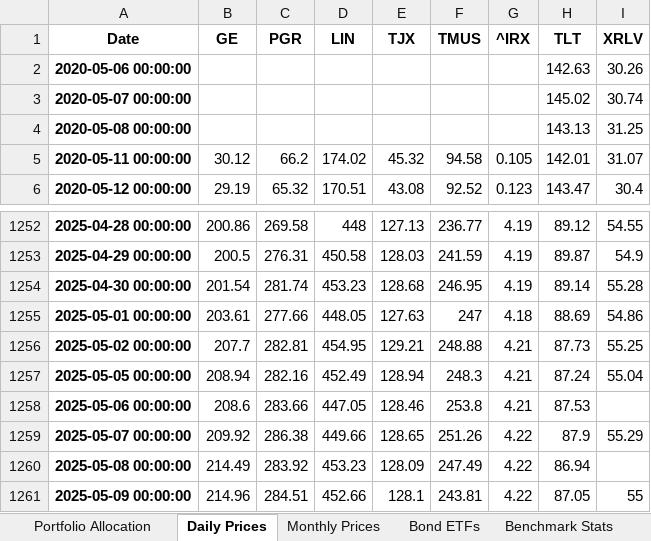
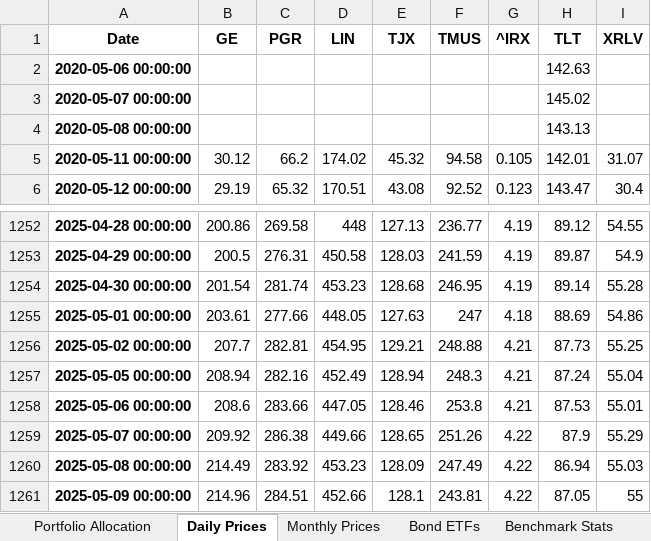
Before and after one commit to renan-peres/mfin-portfolio-management, an Excel workbook: reports/portfolio.xlsx, sheet Daily Prices, drawn as a sheet; only a part is shown, gaps mark what is left out; values as stored, in another font and other column widths than the file's, no borders; the diff names each change by its address in the sheet, - before the commit and + after, or states it on an @@ line.

```diff
--- a/reports/portfolio.xlsx (sheet Daily Prices)
+++ b/reports/portfolio.xlsx (sheet Daily Prices)
-I2 (XRLV): 30.26
+I2 (XRLV): (empty)
-I3 (XRLV): 30.74
+I3 (XRLV): (empty)
-I4 (XRLV): 31.25
+I4 (XRLV): (empty)
-I1258 (XRLV): (empty)
+I1258 (XRLV): 55.01
-I1260 (XRLV): (empty)
+I1260 (XRLV): 55.03
```
Also changed, not shown: sheet Portfolio Allocation, sheet Bond ETFs, 45 other files.
